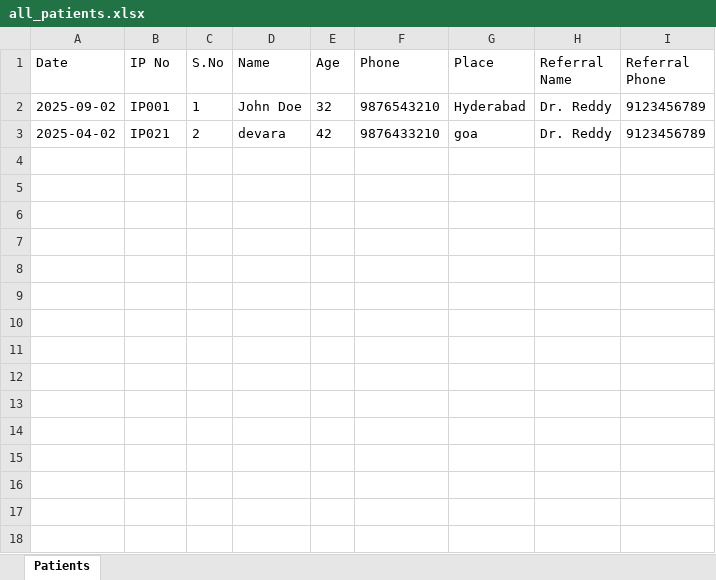
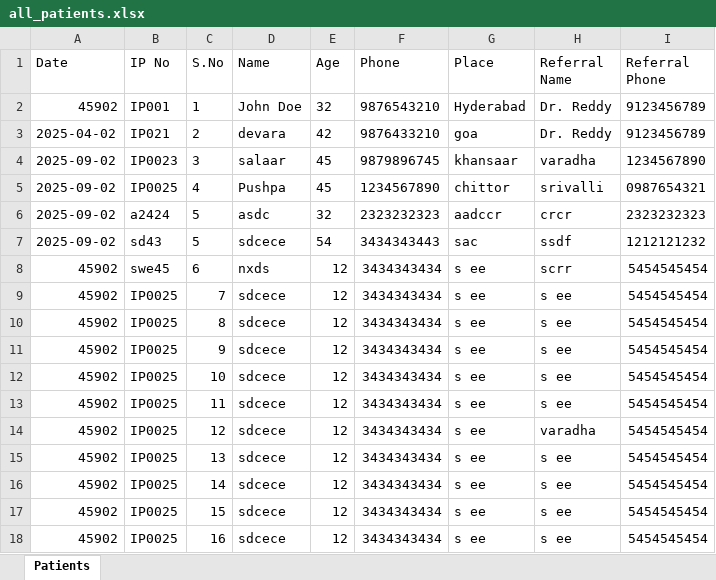
Before and after one commit to Janardhan-2003/Hospital-Reception-Management, an Excel workbook: backend/data/all_patients.xlsx, sheet Patients, drawn as a sheet; values as stored, in another font and other column widths than the file's, no borders; the diff names each change by its address in the sheet, - before the commit and + after, or states it on an @@ line.

```diff
--- a/backend/data/all_patients.xlsx (sheet Patients)
+++ b/backend/data/all_patients.xlsx (sheet Patients)
-A2 (Date): 2025-09-02
+A2 (Date): 45902
+row 4: 2025-09-02 | IP0023 | 3 | salaar | 45 | 9879896745 | khansaar | varadha | 1234567890
+row 5: 2025-09-02 | IP0025 | 4 | Pushpa | 45 | 1234567890 | chittor | srivalli | 0987654321
+row 6: 2025-09-02 | a2424 | 5 | asdc | 32 | 2323232323 | aadccr | crcr | 2323232323
+row 7: 2025-09-02 | sd43 | 5 | sdcece | 54 | 3434343443 | sac | ssdf | 1212121232
+row 8: 45902 | swe45 | 6 | nxds | 12 | 3434343434 | s ee | scrr | 5454545454
+row 9: 45902 | IP0025 | 7 | sdcece | 12 | 3434343434 | s ee | s ee | 5454545454
+row 10: 45902 | IP0025 | 8 | sdcece | 12 | 3434343434 | s ee | s ee | 5454545454
+row 11: 45902 | IP0025 | 9 | sdcece | 12 | 3434343434 | s ee | s ee | 5454545454
+row 12: 45902 | IP0025 | 10 | sdcece | 12 | 3434343434 | s ee | s ee | 5454545454
+row 13: 45902 | IP0025 | 11 | sdcece | 12 | 3434343434 | s ee | s ee | 5454545454
+row 14: 45902 | IP0025 | 12 | sdcece | 12 | 3434343434 | s ee | varadha | 5454545454
+row 15: 45902 | IP0025 | 13 | sdcece | 12 | 3434343434 | s ee | s ee | 5454545454
+row 16: 45902 | IP0025 | 14 | sdcece | 12 | 3434343434 | s ee | s ee | 5454545454
+row 17: 45902 | IP0025 | 15 | sdcece | 12 | 3434343434 | s ee | s ee | 5454545454
+row 18: 45902 | IP0025 | 16 | sdcece | 12 | 3434343434 | s ee | s ee | 5454545454
```
Also changed, not shown: backend/data/patients.xlsx, 14 other files.
